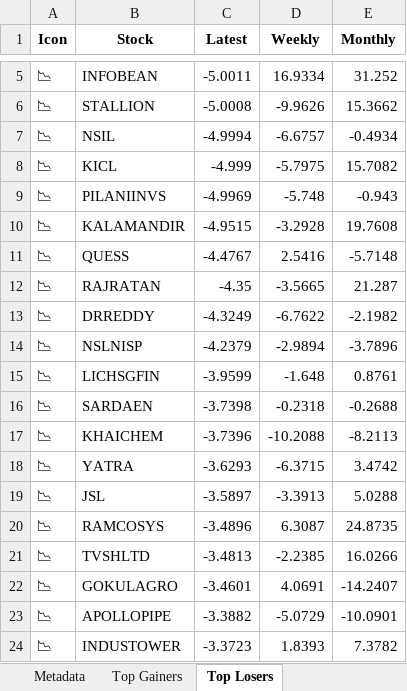
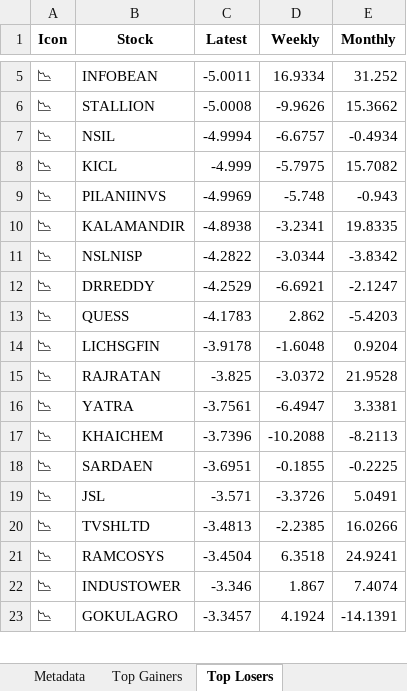
Before and after one commit to twyvernss/market-health-data, an Excel workbook: market_health_data.xlsx, sheet Top Losers, drawn as a sheet; only a part is shown, gaps mark what is left out; values as stored, in another font and other column widths than the file's, no borders; removed rows and columns are numbered as before the commit, all else as after; the diff covers the shown part only; the diff names each change by its address in the sheet, - before the commit and + after, or states it on an @@ line.

```diff
--- a/market_health_data.xlsx (sheet Top Losers)
+++ b/market_health_data.xlsx (sheet Top Losers)
-C10 (Latest): -4.9515
+C10 (Latest): -4.8938
-D10 (Weekly): -3.2928
+D10 (Weekly): -3.2341
-E10 (Monthly): 19.7608
+E10 (Monthly): 19.8335
-row 11: 📉 | QUESS | -4.4767 | 2.5416 | -5.7148
-row 12: 📉 | RAJRATAN | -4.35 | -3.5665 | 21.287
-row 13: 📉 | DRREDDY | -4.3249 | -6.7622 | -2.1982
-C11 (Latest): -4.2379
+C11 (Latest): -4.2822
-D11 (Weekly): -2.9894
+D11 (Weekly): -3.0344
-E11 (Monthly): -3.7896
+E11 (Monthly): -3.8342
+row 12: 📉 | DRREDDY | -4.2529 | -6.6921 | -2.1247
+row 13: 📉 | QUESS | -4.1783 | 2.862 | -5.4203
-C14 (Latest): -3.9599
+C14 (Latest): -3.9178
-D14 (Weekly): -1.648
+D14 (Weekly): -1.6048
-E14 (Monthly): 0.8761
+E14 (Monthly): 0.9204
-row 16: 📉 | SARDAEN | -3.7398 | -0.2318 | -0.2688
+row 15: 📉 | RAJRATAN | -3.825 | -3.0372 | 21.9528
+row 16: 📉 | YATRA | -3.7561 | -6.4947 | 3.3381
-row 18: 📉 | YATRA | -3.6293 | -6.3715 | 3.4742
+row 18: 📉 | SARDAEN | -3.6951 | -0.1855 | -0.2225
-C19 (Latest): -3.5897
+C19 (Latest): -3.571
-D19 (Weekly): -3.3913
+D19 (Weekly): -3.3726
-E19 (Monthly): 5.0288
+E19 (Monthly): 5.0491
-row 20: 📉 | RAMCOSYS | -3.4896 | 6.3087 | 24.8735
-row 22: 📉 | GOKULAGRO | -3.4601 | 4.0691 | -14.2407
-row 23: 📉 | APOLLOPIPE | -3.3882 | -5.0729 | -10.0901
+row 21: 📉 | RAMCOSYS | -3.4504 | 6.3518 | 24.9241
-C22 (Latest): -3.3723
+C22 (Latest): -3.346
-D22 (Weekly): 1.8393
+D22 (Weekly): 1.867
-E22 (Monthly): 7.3782
+E22 (Monthly): 7.4074
+row 23: 📉 | GOKULAGRO | -3.3457 | 4.1924 | -14.1391
```
Also changed, not shown: 25 added rows, 24 removed rows and 62 edited cells elsewhere in this sheet, sheet Top Gainers, sheet 1 Month Performance, sheet distance from Dma50.
